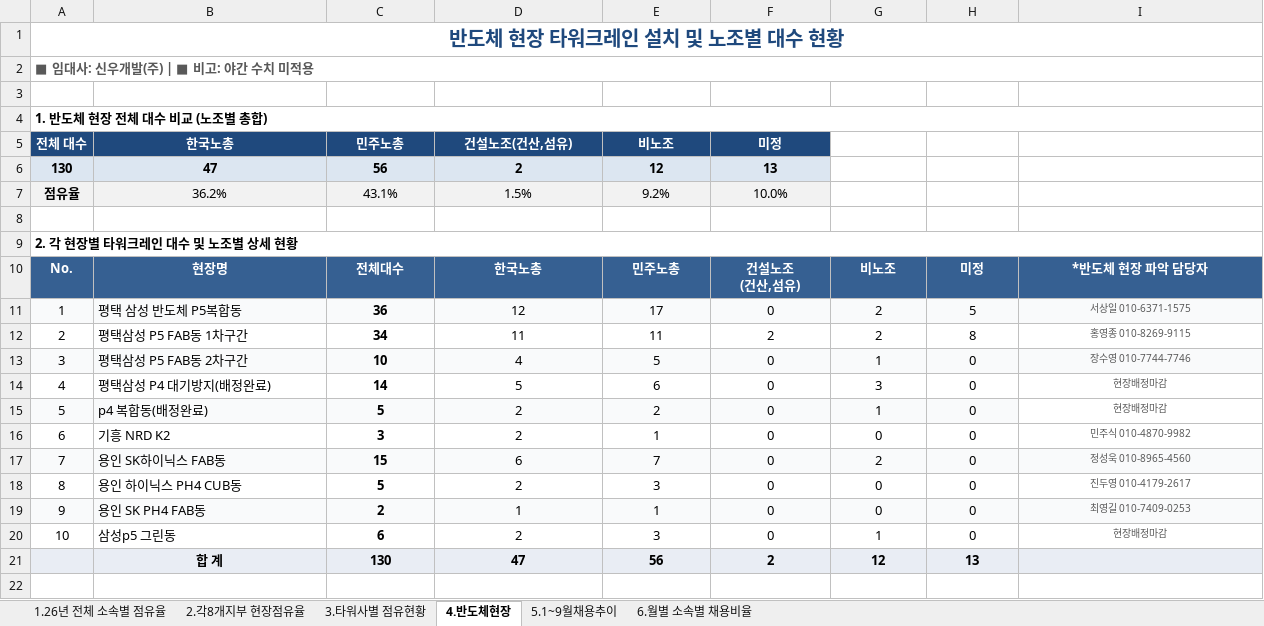
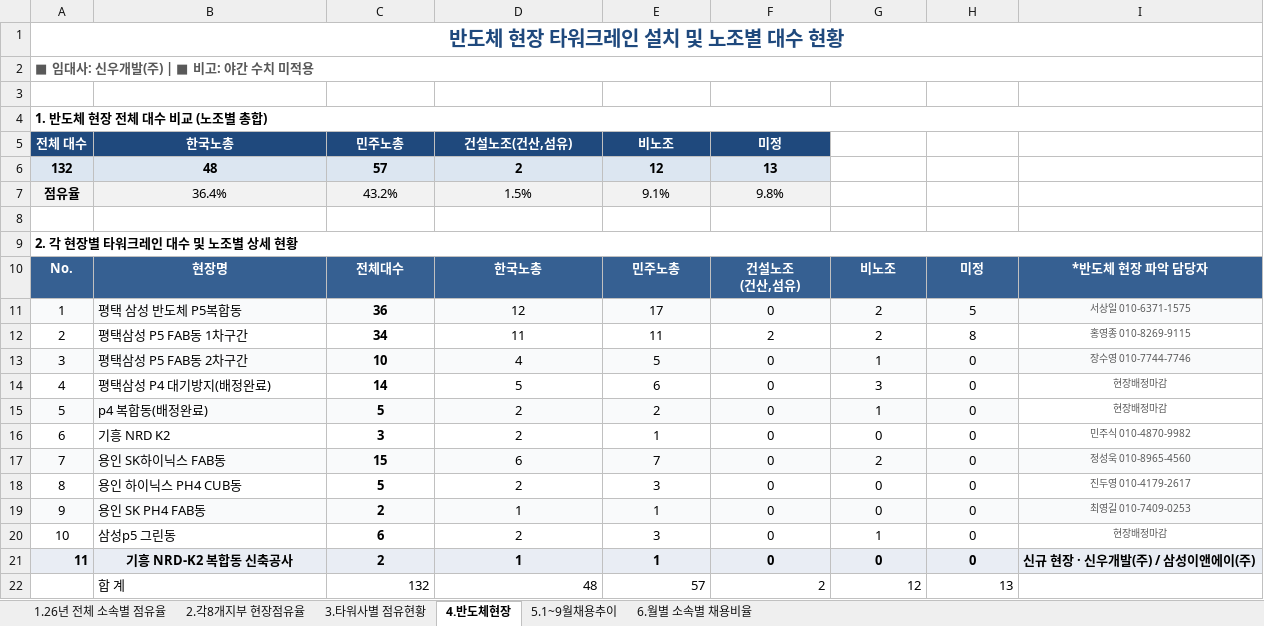
Before and after one commit to hktower226-lang/chunsung, an Excel workbook: 채용비율.xlsx, sheet 4.반도체현장, drawn as a sheet; values as stored, in another font and other column widths than the file's, no borders; addresses are those after the commit; the diff names each change by its address in the sheet, - before the commit and + after, or states it on an @@ line.

Commit message:
2026-10-20 반도체 신규 현장 4번 시트 추가

```diff
--- a/채용비율.xlsx (sheet 4.반도체현장)
+++ b/채용비율.xlsx (sheet 4.반도체현장)
-A6 (전체 대수): 130
+A6 (전체 대수): 132
-B6 (한국노총): 47
+B6 (한국노총): 48
-C6 (민주노총): 56
+C6 (민주노총): 57
-B7 (한국노총): 36.2%
+B7 (한국노총): 36.4%
-C7 (민주노총): 43.1%
+C7 (민주노총): 43.2%
-E7 (비노조): 9.2%
+E7 (비노조): 9.1%
-F7 (미정): 10.0%
+F7 (미정): 9.8%
+row 21: 11 | 기흥 NRD-K2 복합동 신축공사 | 2 | 1 | 1 | 0 | 0 | 0 | 신규 현장 · 신우개발(주) / 삼성이앤에이(주)
-A22:I22 fill: #E9EDF4
+A22:I22 fill: none
-B22:H22 bold: on
+B22:H22 bold: off
-B22 alignment: center
+B22 alignment: left
-C22 (민주노총): 130
+C22 (민주노총): 132
-C22:H22 alignment: center
+C22:H22 alignment: right
-D22 (건설노조(건산,섬유)): 47
+D22 (건설노조(건산,섬유)): 48
-E22 (비노조): 56
+E22 (비노조): 57
```
Also changed, not shown: formulas that keep their value, charts or pictures.
